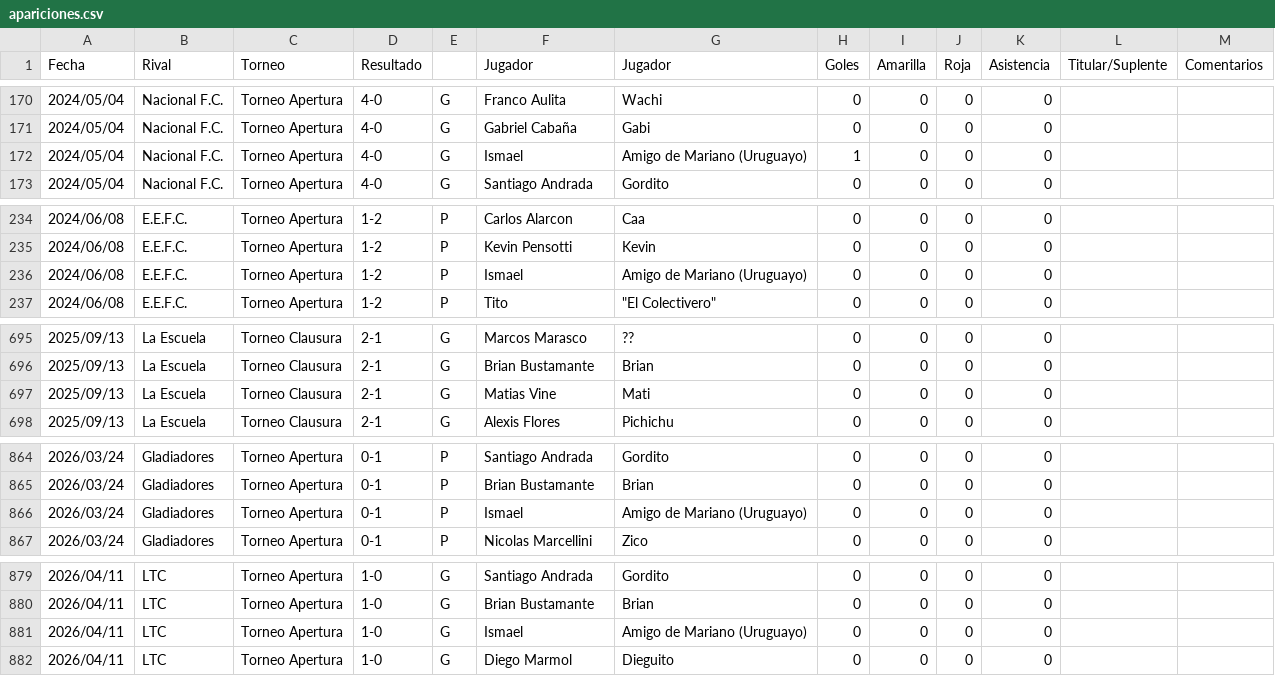
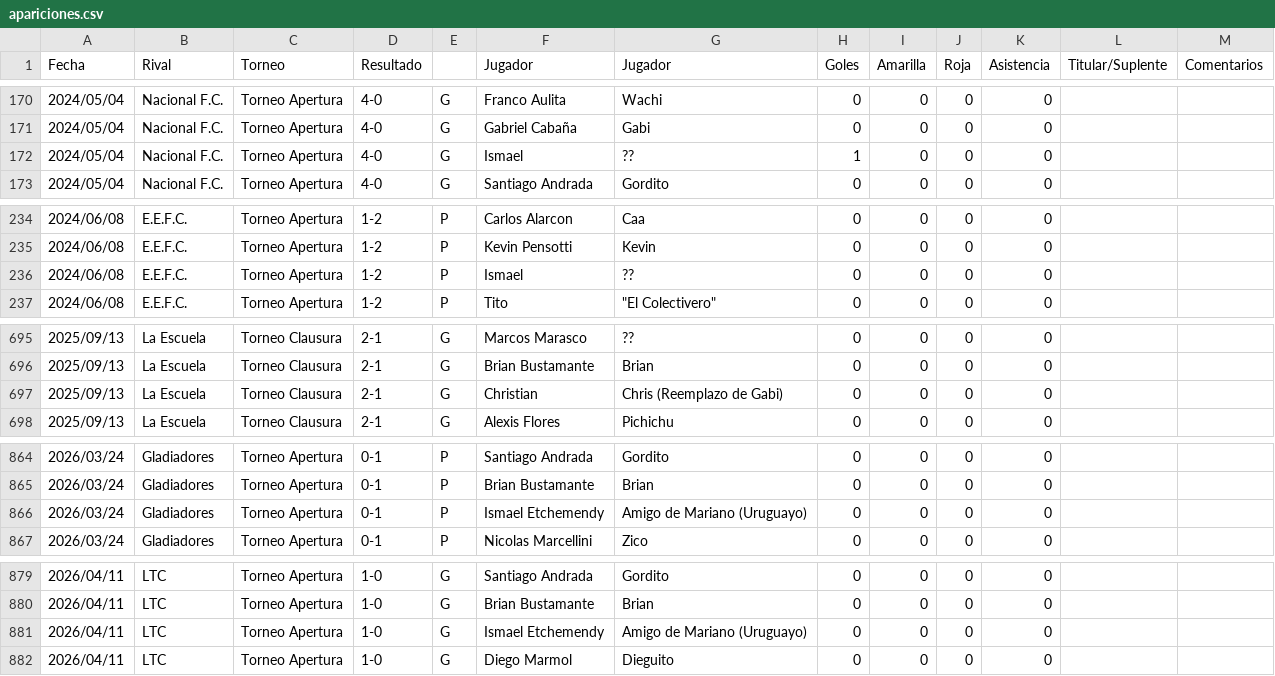
Before and after one commit to dmmarmol/ministrosfc, a CSV file: data/apariciones.csv, drawn as a sheet; only a part is shown, gaps mark what is left out.

Commit message:
chore(data): update jugadores and apariciones source CSV files

```diff
--- a/data/apariciones.csv
+++ b/data/apariciones.csv
@@ -171,3 +171,3 @@ Fecha,Rival,Torneo,Resultado,,Jugador,Jugador,Goles,Amarilla,Roja,Asistencia,Tit
 2024/05/04,Nacional F.C.,Torneo Apertura,4-0,G,Gabriel Cabaña,Gabi,0,0,0,0,,
-2024/05/04,Nacional F.C.,Torneo Apertura,4-0,G,Ismael,Amigo de Mariano (Uruguayo),1,0,0,0,,
+2024/05/04,Nacional F.C.,Torneo Apertura,4-0,G,Ismael,??,1,0,0,0,,
 2024/05/04,Nacional F.C.,Torneo Apertura,4-0,G,Santiago Andrada,Gordito,0,0,0,0,,
@@ -235,3 +235,3 @@ Fecha,Rival,Torneo,Resultado,,Jugador,Jugador,Goles,Amarilla,Roja,Asistencia,Tit
 2024/06/08,E.E.F.C.,Torneo Apertura,1-2,P,Kevin Pensotti,Kevin,0,0,0,0,,
-2024/06/08,E.E.F.C.,Torneo Apertura,1-2,P,Ismael,Amigo de Mariano (Uruguayo),0,0,0,0,,
+2024/06/08,E.E.F.C.,Torneo Apertura,1-2,P,Ismael,??,0,0,0,0,,
 2024/06/08,E.E.F.C.,Torneo Apertura,1-2,P,Tito,"""El Colectivero""",0,0,0,0,,
@@ -696,3 +696,3 @@ Fecha,Rival,Torneo,Resultado,,Jugador,Jugador,Goles,Amarilla,Roja,Asistencia,Tit
 2025/09/13,La Escuela,Torneo Clausura,2-1,G,Brian Bustamante,Brian,0,0,0,0,,
-2025/09/13,La Escuela,Torneo Clausura,2-1,G,Matias Vine,Mati,0,0,0,0,,
+2025/09/13,La Escuela,Torneo Clausura,2-1,G,Christian,Chris (Reemplazo de Gabi),0,0,0,0,,
 2025/09/13,La Escuela,Torneo Clausura,2-1,G,Alexis Flores,Pichichu,0,0,0,0,,
@@ -865,3 +865,3 @@ Fecha,Rival,Torneo,Resultado,,Jugador,Jugador,Goles,Amarilla,Roja,Asistencia,Tit
 2026/03/24,Gladiadores,Torneo Apertura,0-1,P,Brian Bustamante,Brian,0,0,0,0,,
-2026/03/24,Gladiadores,Torneo Apertura,0-1,P,Ismael,Amigo de Mariano (Uruguayo),0,0,0,0,,
+2026/03/24,Gladiadores,Torneo Apertura,0-1,P,Ismael Etchemendy,Amigo de Mariano (Uruguayo),0,0,0,0,,
 2026/03/24,Gladiadores,Torneo Apertura,0-1,P,Nicolas Marcellini,Zico,0,0,0,0,,
@@ -880,3 +880,3 @@ Fecha,Rival,Torneo,Resultado,,Jugador,Jugador,Goles,Amarilla,Roja,Asistencia,Tit
 2026/04/11,LTC,Torneo Apertura,1-0,G,Brian Bustamante,Brian,0,0,0,0,,
-2026/04/11,LTC,Torneo Apertura,1-0,G,Ismael,Amigo de Mariano (Uruguayo),0,0,0,0,,
+2026/04/11,LTC,Torneo Apertura,1-0,G,Ismael Etchemendy,Amigo de Mariano (Uruguayo),0,0,0,0,,
 2026/04/11,LTC,Torneo Apertura,1-0,G,Diego Marmol,Dieguito,0,0,0,0,,
```
Also changed, not shown: data/jugadores.csv.
